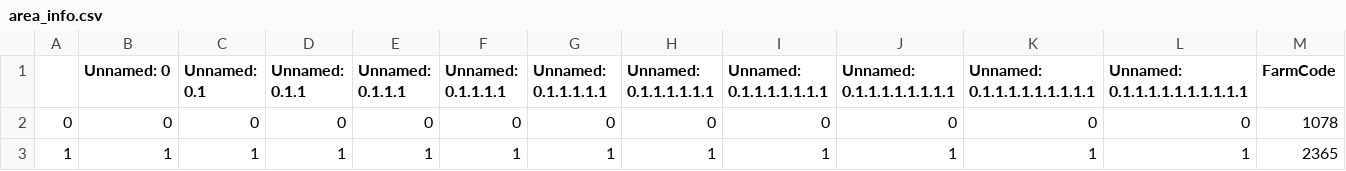
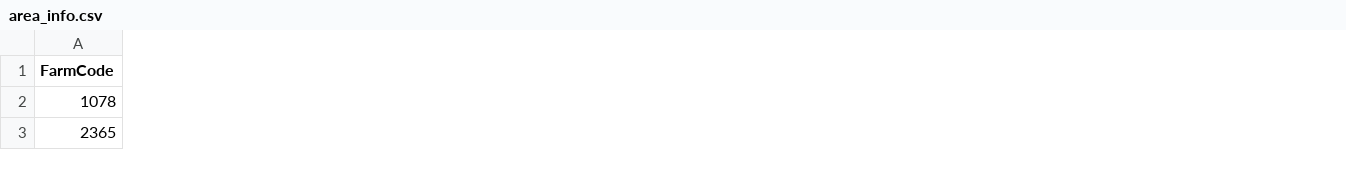
Before and after one commit to 15151874182/renew_nanwang, a CSV file: app/model/config/area_info.csv, drawn as a sheet; only a part is shown; the diff names each change by its address in the sheet, - before the commit and + after, or states it on an @@ line.

```diff
--- a/app/model/config/area_info.csv
+++ b/app/model/config/area_info.csv
-column A, rows 2-3: 0 | 1
-column B (Unnamed: 0), rows 2-3: 0 | 1
-column C (Unnamed: 0.1), rows 2-3: 0 | 1
-column D (Unnamed: 0.1.1), rows 2-3: 0 | 1
-column E (Unnamed: 0.1.1.1), rows 2-3: 0 | 1
-column F (Unnamed: 0.1.1.1.1), rows 2-3: 0 | 1
-column G (Unnamed: 0.1.1.1.1.1), rows 2-3: 0 | 1
-column H (Unnamed: 0.1.1.1.1.1.1), rows 2-3: 0 | 1
-column I (Unnamed: 0.1.1.1.1.1.1.1), rows 2-3: 0 | 1
-column J (Unnamed: 0.1.1.1.1.1.1.1.1), rows 2-3: 0 | 1
-column K (Unnamed: 0.1.1.1.1.1.1.1.1.1), rows 2-3: 0 | 1
-column L (Unnamed: 0.1.1.1.1.1.1.1.1.1.1), rows 2-3: 0 | 1
```
Also changed, not shown: 4 other files.
